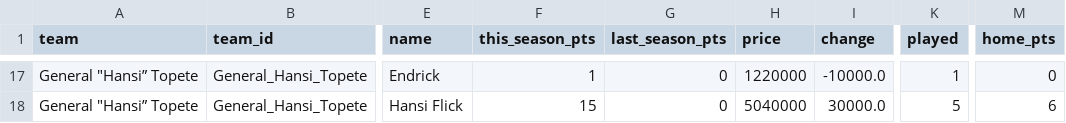
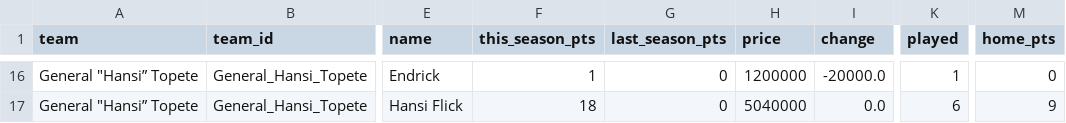
Before and after one commit to nilcrespo/BiwengerBot, a CSV file: csvs/teams/team_General_Hansi_Topete.csv, drawn as a sheet; only a part is shown, gaps mark what is left out; addresses are those after the commit; the diff covers the shown part only; the diff names each change by its address in the sheet, - before the commit and + after, or states it on an @@ line.

```diff
--- a/csvs/teams/team_General_Hansi_Topete.csv
+++ b/csvs/teams/team_General_Hansi_Topete.csv
-H16 (price): 1220000
+H16 (price): 1200000
-I16 (change): -10000.0
+I16 (change): -20000.0
-F17 (this_season_pts): 15
+F17 (this_season_pts): 18
-I17 (change): 30000.0
+I17 (change): 0.0
-K17 (played): 5
+K17 (played): 6
-M17 (home_pts): 6
+M17 (home_pts): 9
```
Also changed, not shown: 1 removed row and 31 edited cells elsewhere in this file, csvs/others/market_bid_history_log.csv, csvs/others/market_bids.csv, 14 other files.
